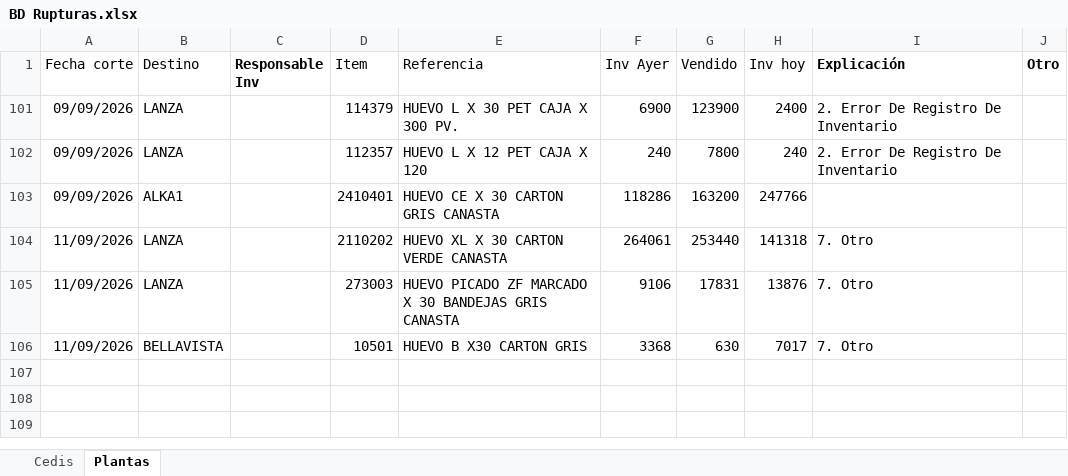
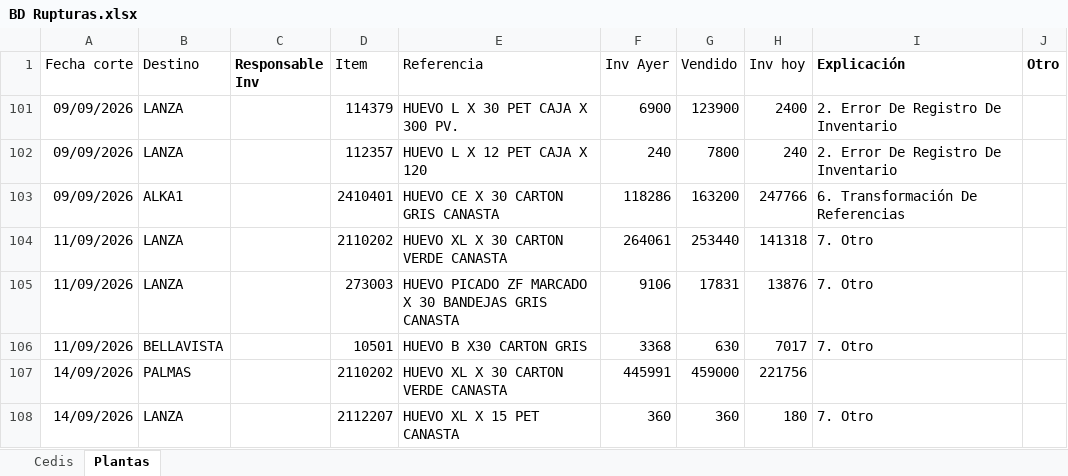
Before and after one commit to CamiVargas25/Inventarios, an Excel workbook: BD Rupturas.xlsx, sheet Plantas, drawn as a sheet; values as stored, in another font and other column widths than the file's, no borders; charts and pictures and table styles not drawn; the diff names each change by its address in the sheet, - before the commit and + after, or states it on an @@ line.

Commit message:
Add files via upload

```diff
--- a/BD Rupturas.xlsx (sheet Plantas)
+++ b/BD Rupturas.xlsx (sheet Plantas)
-I103 (Explicación): (empty)
+I103 (Explicación): 6. Transformación De Referencias
+row 107: 14/09/2026 | PALMAS |  | 2110202 | HUEVO XL X 30 CARTON VERDE CANASTA | 445991 | 459000 | 221756
+row 108: 14/09/2026 | LANZA |  | 2112207 | HUEVO XL X 15 PET CANASTA | 360 | 360 | 180 | 7. Otro
```
